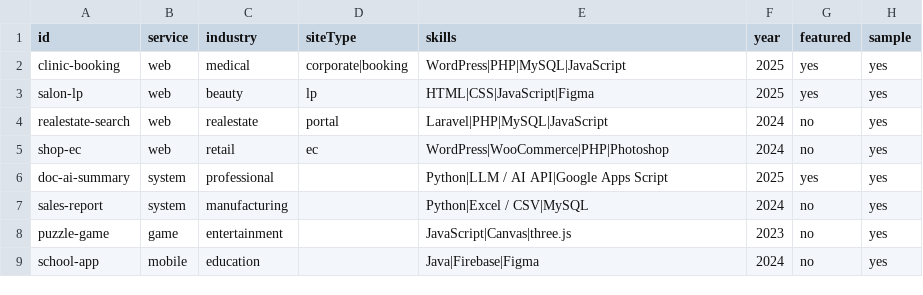
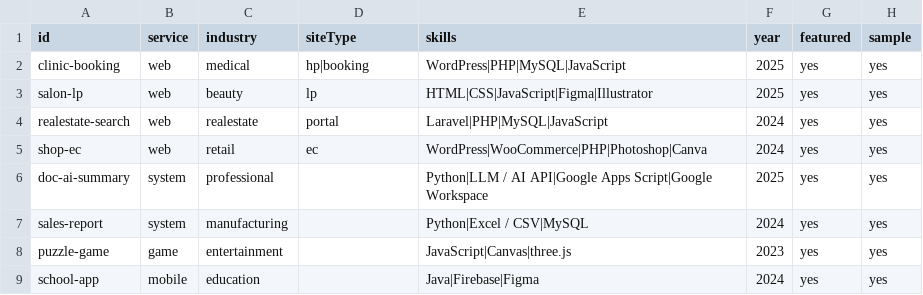
Before and after one commit to okada42/portfolio-2D, a CSV file: data/works.csv, drawn as a sheet; only a part is shown; the diff names each change by its address in the sheet, - before the commit and + after, or states it on an @@ line.

Commit message:
fix: search accuracy (exact skill match, kana/width normalization, synonyms, multi-word skills, year)
feat: 8 featured projects on the homepage in a 4-column grid
feat: HP site type and grouped skills filter with design and no-code tools
fix: case-insensitive skill links and stale site type from URL

```diff
--- a/data/works.csv
+++ b/data/works.csv
-D2 (siteType): corporate|booking
+D2 (siteType): hp|booking
-E3 (skills): HTML|CSS|JavaScript|Figma
+E3 (skills): HTML|CSS|JavaScript|Figma|Illustrator
-G4:G5 (featured): no
+G4:G5 (featured): yes
-E5 (skills): WordPress|WooCommerce|PHP|Photoshop
+E5 (skills): WordPress|WooCommerce|PHP|Photoshop|Canva
-E6 (skills): …API|Google Apps Script
+E6 (skills): …API|Google Apps Script|Google Workspace
-G7:G9 (featured): no
+G7:G9 (featured): yes
```
Also changed, not shown: 7 other files.
